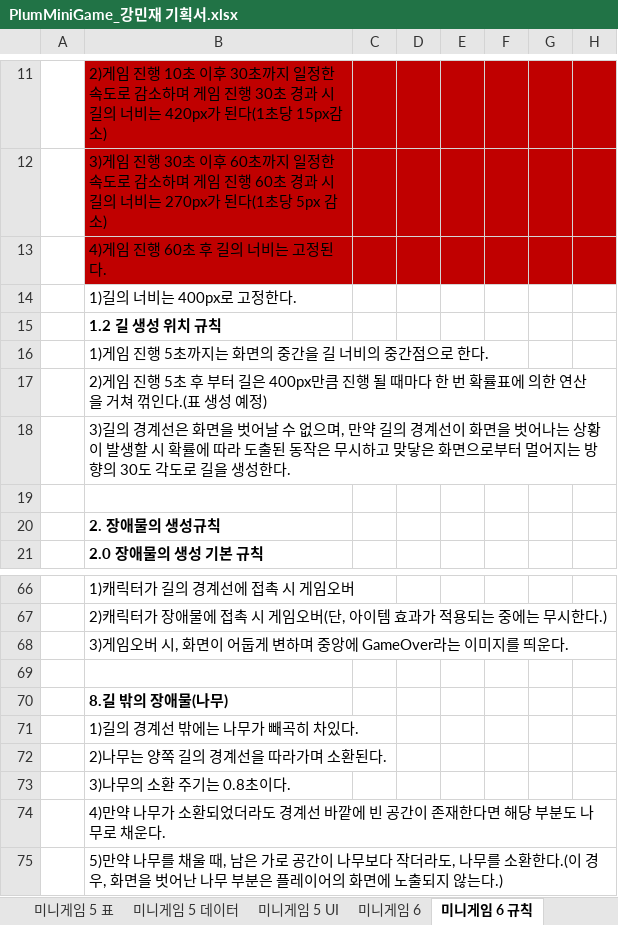
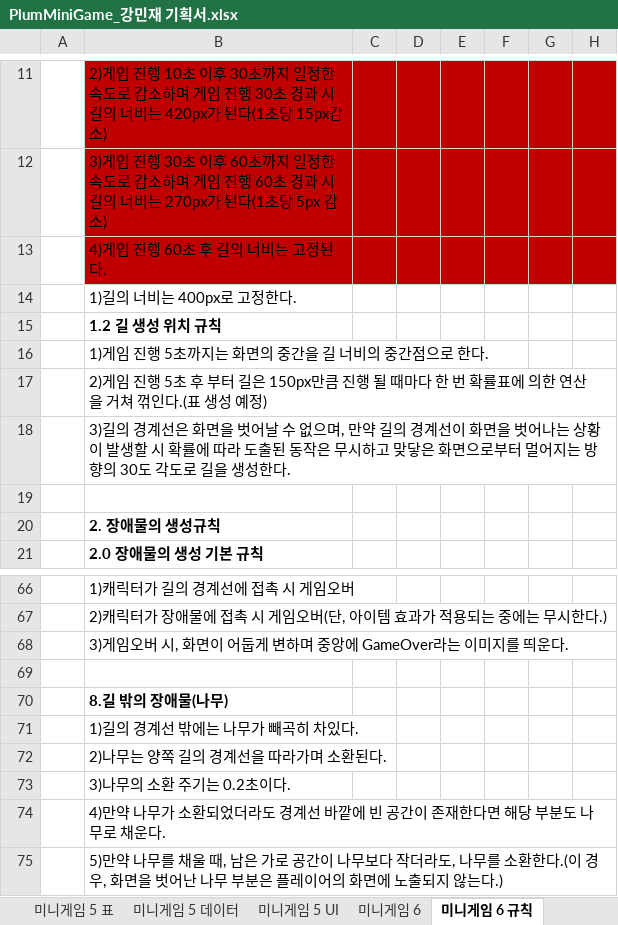
Before and after one commit to LewisCho7/PlumMiniGame, an Excel workbook: Design/PlumMiniGame_강민재 기획서.xlsx, sheet 미니게임 6 규칙, drawn as a sheet; only a part is shown, gaps mark what is left out; values as stored, in another font and other column widths than the file's, no borders; the diff names each change by its address in the sheet, - before the commit and + after, or states it on an @@ line.

Commit message:
강민재 미니게임 기획서 수정

```diff
--- a/Design/PlumMiniGame_강민재 기획서.xlsx (sheet 미니게임 6 규칙)
+++ b/Design/PlumMiniGame_강민재 기획서.xlsx (sheet 미니게임 6 규칙)
-B17: …길은 400px만큼 진…
+B17: …길은 150px만큼 진…
-B73: 3)나무의 소환 주기는 0.8초이다.
+B73: 3)나무의 소환 주기는 0.2초이다.
```
Also changed, not shown: sheet 미니게임 6 표, sheet 미니게임 5 규칙.
